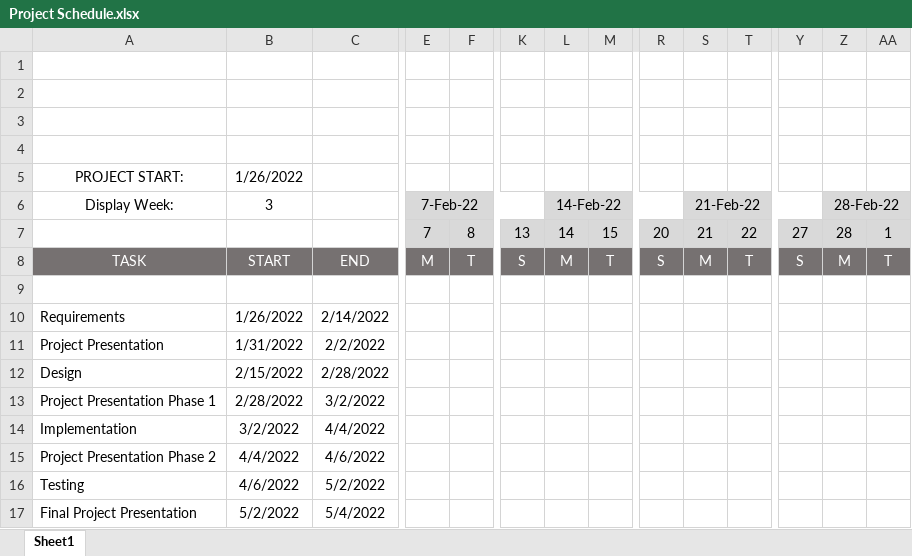
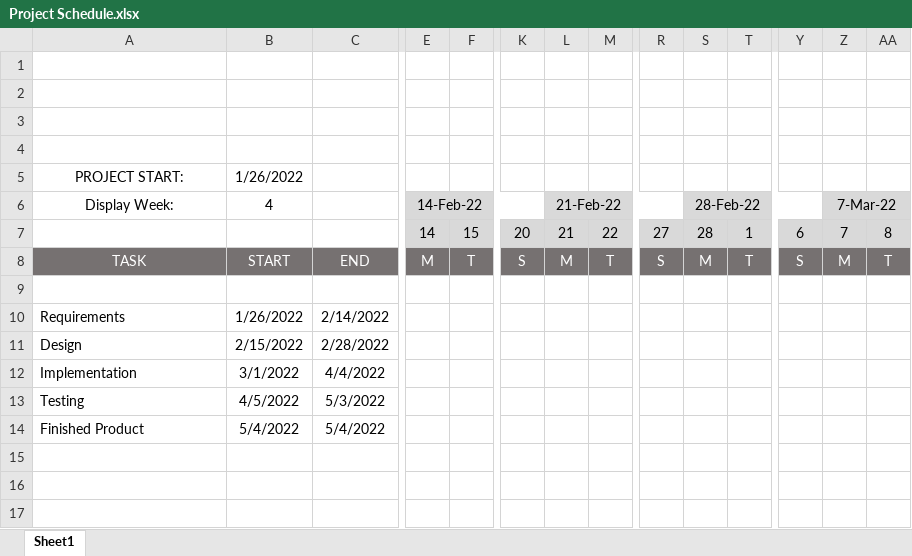
Before and after one commit to tony9320/Group-4-Communications-System, an Excel workbook: documents/Project Schedule.xlsx, sheet Sheet1, drawn as a sheet; only a part is shown, gaps mark what is left out; values as stored, in another font and other column widths than the file's, no borders; charts and pictures and conditional formats not drawn; removed rows and columns are numbered as before the commit, all else as after; rows hold the shown columns only; the diff names each change by its address in the sheet, - before the commit and + after, or states it on an @@ line.

Commit message:
Update Project Schedule.xlsx
Updated Schedule

```diff
--- a/documents/Project Schedule.xlsx (sheet Sheet1)
+++ b/documents/Project Schedule.xlsx (sheet Sheet1)
-B6: 3
+B6: 4
-E6: 7-Feb-22
+E6: 14-Feb-22
-L6: 14-Feb-22
+L6: 21-Feb-22
-S6: 21-Feb-22
+S6: 28-Feb-22
-Z6: 28-Feb-22
+Z6: 7-Mar-22
-row 7:  |  |  | 7 | 8 | 13 | 14 | 15 | 20 | 21 | 22 | 27 | 28 | 1
+row 7:  |  |  | 14 | 15 | 20 | 21 | 22 | 27 | 28 | 1 | 6 | 7 | 8
-row 11: Project Presentation | 1/31/2022 | 2/2/2022
-row 13: Project Presentation Phase 1 | 2/28/2022 | 3/2/2022
-B12: 3/2/2022
+B12: 3/1/2022
-row 15: Project Presentation Phase 2 | 4/4/2022 | 4/6/2022
-B13: 4/6/2022
+B13: 4/5/2022
-C13: 5/2/2022
+C13: 5/3/2022
-A14: Final Project Presentation
+A14: Finished Product
-B14: 5/2/2022
+B14: 5/4/2022
```
